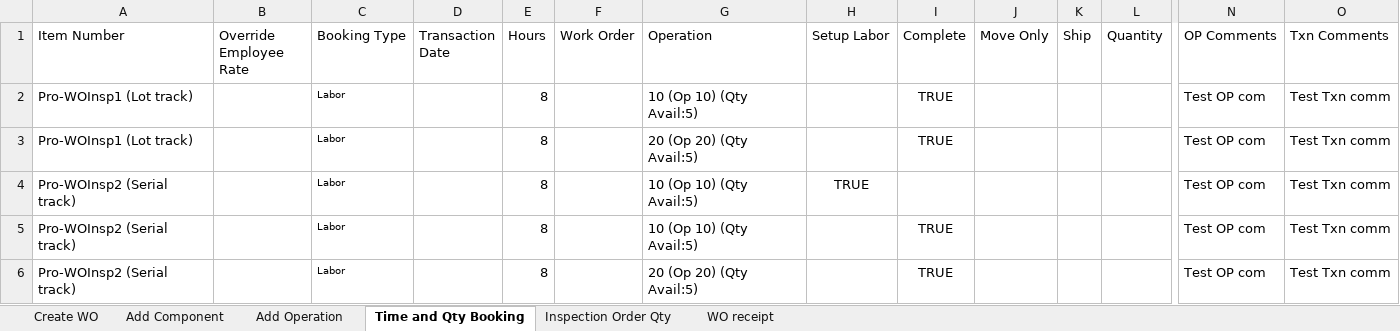
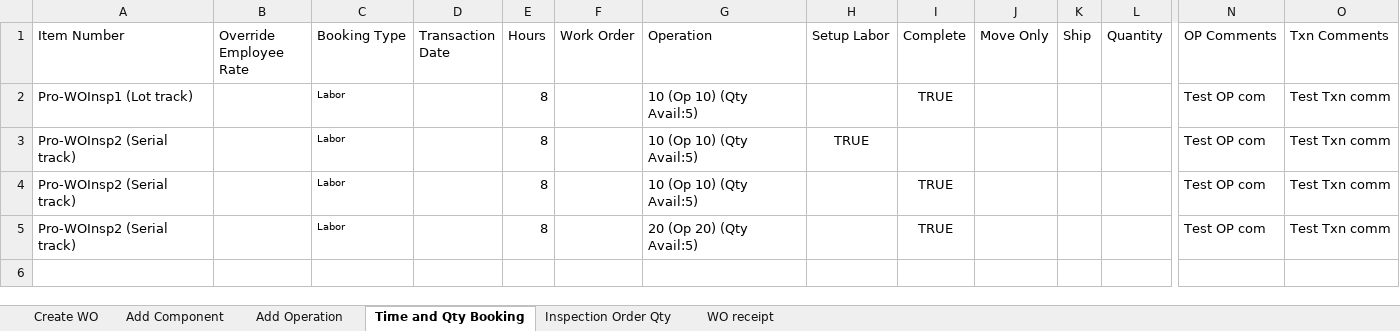
Before and after one commit to msuryawanshi20/Parallel-Execution, an Excel workbook: templates/AutomationOrg/RSTK-9717-WO To Inspection order To WO Receipt flow.xlsx, sheet Time and Qty Booking, drawn as a sheet; only a part is shown, gaps mark what is left out; values as stored, in another font and other column widths than the file's, no borders; rows hold the shown columns only; the diff names each change by its address in the sheet, - before the commit and + after, or states it on an @@ line.

Commit message:
excel file changes

```diff
--- a/templates/AutomationOrg/RSTK-9717-WO To Inspection order To WO Receipt flow.xlsx (sheet Time and Qty Booking)
+++ b/templates/AutomationOrg/RSTK-9717-WO To Inspection order To WO Receipt flow.xlsx (sheet Time and Qty Booking)
-row 3: Pro-WOInsp1 (Lot track) |  | Labor |  | 8 |  | 20 (Op 20) (Qty Avail:5) |  | TRUE |  |  |  | Test OP com | Test Txn comm
```
